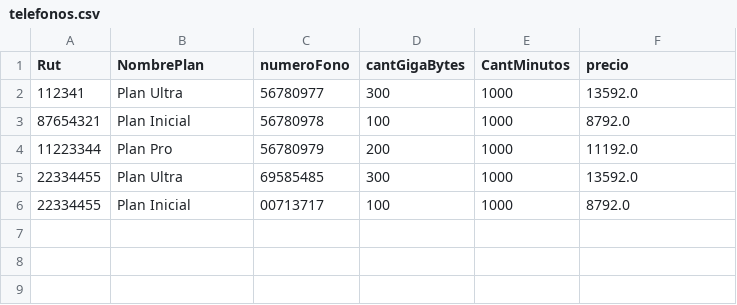
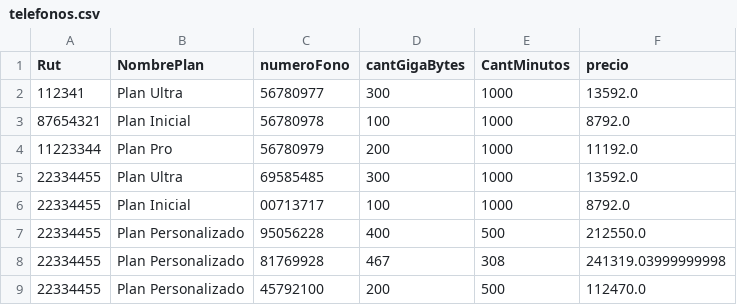
Before and after one commit to EmilioACG/AdministradorDeContratosEmpresaTelefonica, a CSV file: src/main/resources/DataBase/telefonos.csv, drawn as a sheet; the diff names each change by its address in the sheet, - before the commit and + after, or states it on an @@ line.

Commit message:
ADD agregar plan personalizado

```diff
--- a/src/main/resources/DataBase/telefonos.csv
+++ b/src/main/resources/DataBase/telefonos.csv
+row 7: 22334455 | Plan Personalizado | 95056228 | 400 | 500 | 212550.0
+row 8: 22334455 | Plan Personalizado | 81769928 | 467 | 308 | 241319.03999999998
+row 9: 22334455 | Plan Personalizado | 45792100 | 200 | 500 | 112470.0
```
Also changed, not shown: 6 other files.
